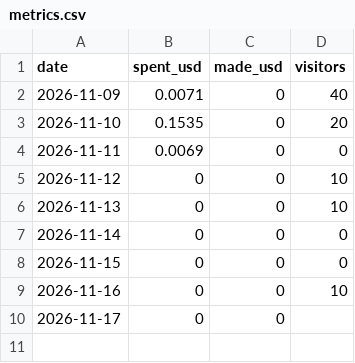
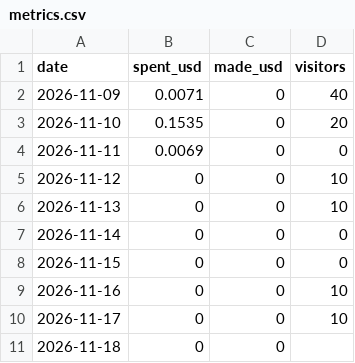
Before and after one commit to browsertools-oss/subfixer, a CSV file: ops/metrics.csv, drawn as a sheet.

Commit message:
Daily metrics 2026-11-18

```diff
--- a/ops/metrics.csv
+++ b/ops/metrics.csv
@@ -9,2 +9,3 @@ date,spent_usd,made_usd,visitors
 2026-11-16,0,0,10
-2026-11-17,0,0,
+2026-11-17,0,0,10
+2026-11-18,0,0,
```
